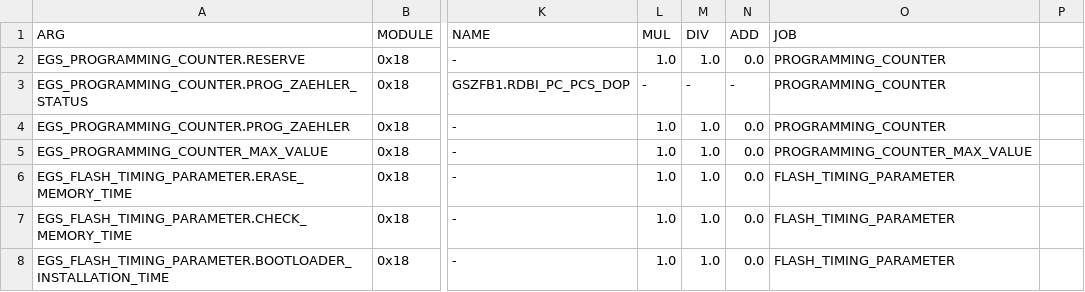
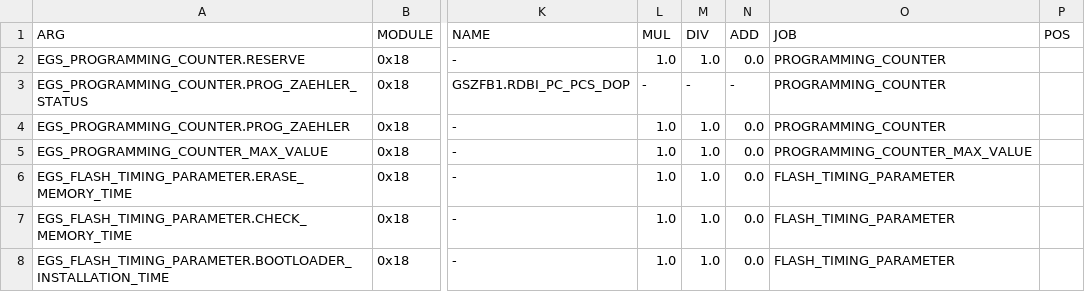
Before and after one commit to strulock/m550-analyzer, a CSV file: src/n63read/data/GSZFB1_measurements.csv, drawn as a sheet; only a part is shown, gaps mark what is left out; the diff names each change by its address in the sheet, - before the commit and + after, or states it on an @@ line.

Commit message:
Fuel pump module (EKP, 0x17)
ekp301.prg has no SG_FUNKTIONEN: its live values come from the hand-coded
STATUS_ADC_BEWERTET job, which reads 22 40 10 and takes one scaled byte out
of each 3-byte group. Its byte positions and scaling, from disassembly, are
EKP_ROWS in tools/module_catalog.py: pump motor voltages and currents,
battery voltage at the pump, tank pressure sensor, tank senders and three
temperatures. 33 new fault texts.

Record fields can now carry an explicit POS (a job that skips bytes);
expected_size() then reports a minimum. Every catalog gains the POS column,
empty elsewhere.

```diff
--- a/src/n63read/data/GSZFB1_measurements.csv
+++ b/src/n63read/data/GSZFB1_measurements.csv
-P1: (empty)
+P1: POS
```
Also changed, not shown: src/n63read/data/ACSM5_measurements.csv, src/n63read/data/BDC_G11_measurements.csv, 16 other files.
